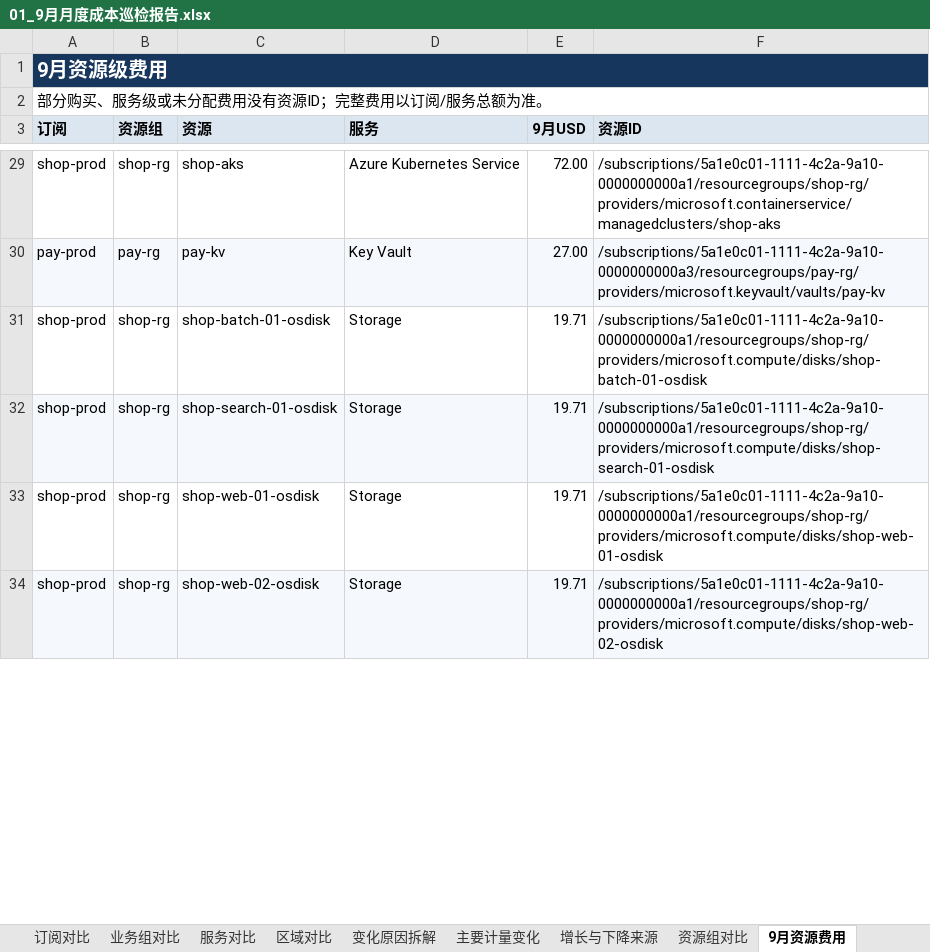
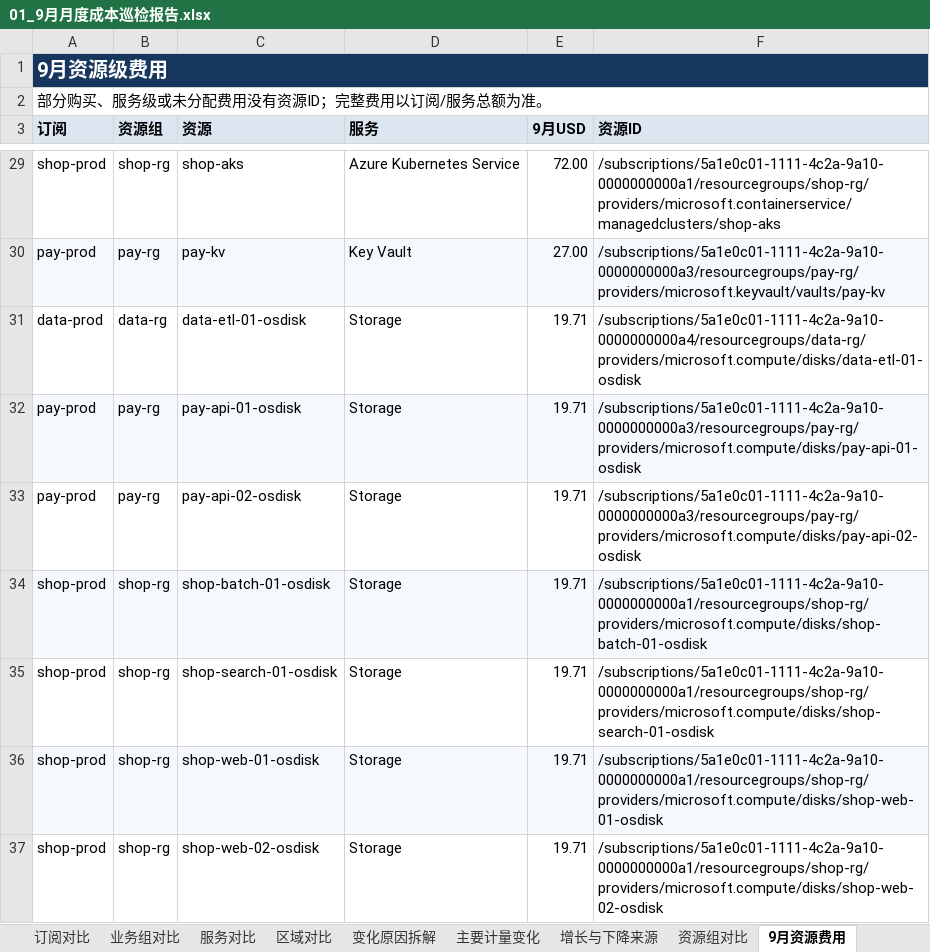
Before and after one commit to linkinchow/azure-inspection, an Excel workbook: examples/sample-output/Contoso_Azure巡检报告_2026年10月/01_9月月度成本巡检报告.xlsx, sheet 9月资源费用, drawn as a sheet; only a part is shown, gaps mark what is left out; values as stored, in another font and other column widths than the file's, no borders; addresses are those after the commit; the diff covers the shown part only; the diff names each change by its address in the sheet, - before the commit and + after, or states it on an @@ line.

```diff
--- a/examples/sample-output/Contoso_Azure巡检报告_2026年10月/01_9月月度成本巡检报告.xlsx (sheet 9月资源费用)
+++ b/examples/sample-output/Contoso_Azure巡检报告_2026年10月/01_9月月度成本巡检报告.xlsx (sheet 9月资源费用)
@@ row 40 moved to row 31: data-prod @@
@@ row 38 moved to row 32: pay-prod @@
@@ row 39 moved to row 33: pay-prod @@
-A34:F34 fill: none
+A34:F34 fill: #F5F8FC
-A35:F35 fill: #F5F8FC
+A35:F35 fill: none
-A36:F36 fill: none
+A36:F36 fill: #F5F8FC
-A37:F37 fill: #F5F8FC
+A37:F37 fill: none
```
Also changed, not shown: 3 moved rows and cell formats elsewhere in this sheet, sheet 月度总览, charts or pictures, examples/sample-output/Contoso_Azure巡检报告_2026年10月/02_虚拟机利用率与规格优化.xlsx, examples/sample-output/Contoso_Azure巡检报告_2026年10月/03_可靠性与安全巡检问题清单.xlsx, 20 other files.
